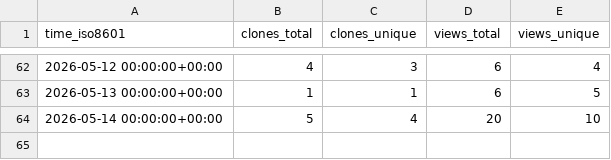
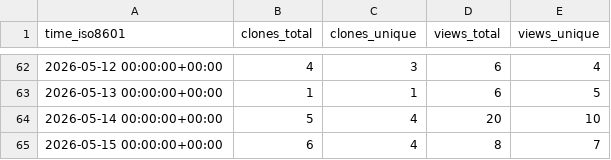
Before and after one commit to arikusi/repo-stats, a CSV file: arikusi/deepseek-mcp-server/ghrs-data/views_clones_aggregate.csv, drawn as a sheet; only a part is shown, gaps mark what is left out.

```diff
--- a/arikusi/deepseek-mcp-server/ghrs-data/views_clones_aggregate.csv
+++ b/arikusi/deepseek-mcp-server/ghrs-data/views_clones_aggregate.csv
@@ -64 +64,2 @@ time_iso8601,clones_total,clones_unique,views_total,views_unique
 2026-05-14 00:00:00+00:00,5,4,20,10
+2026-05-15 00:00:00+00:00,6,4,8,7
```
Also changed, not shown: 1 other file.
